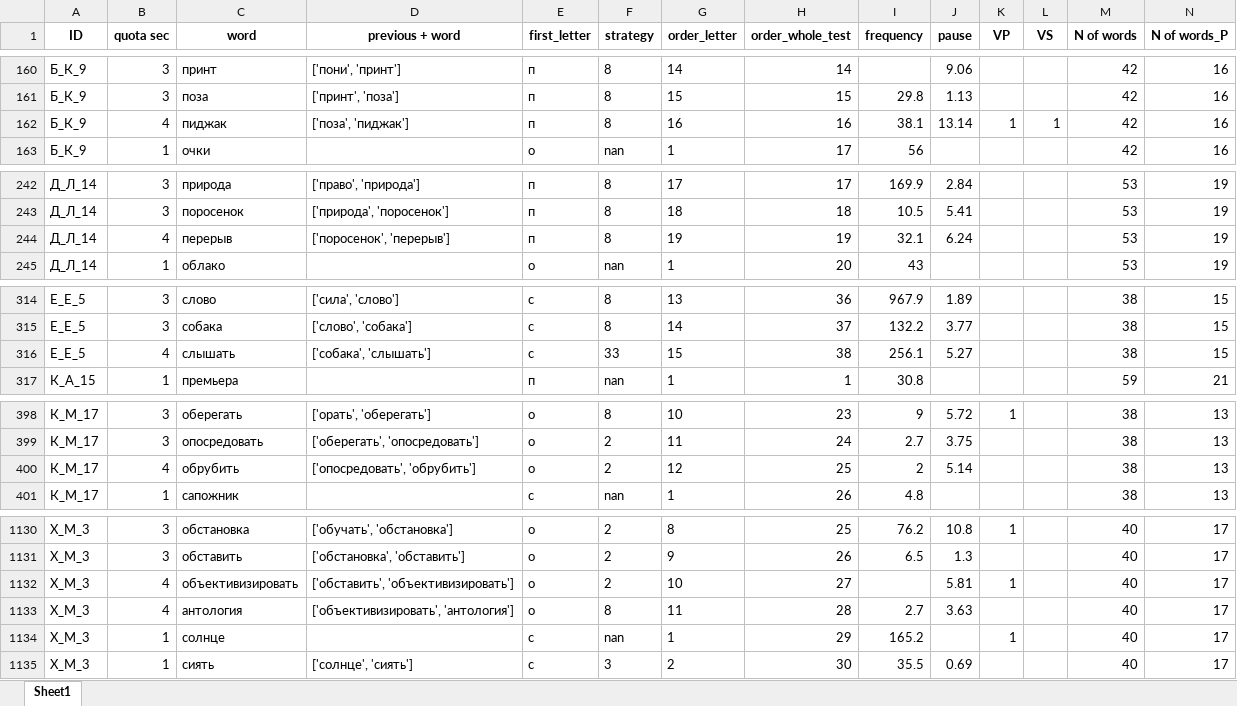
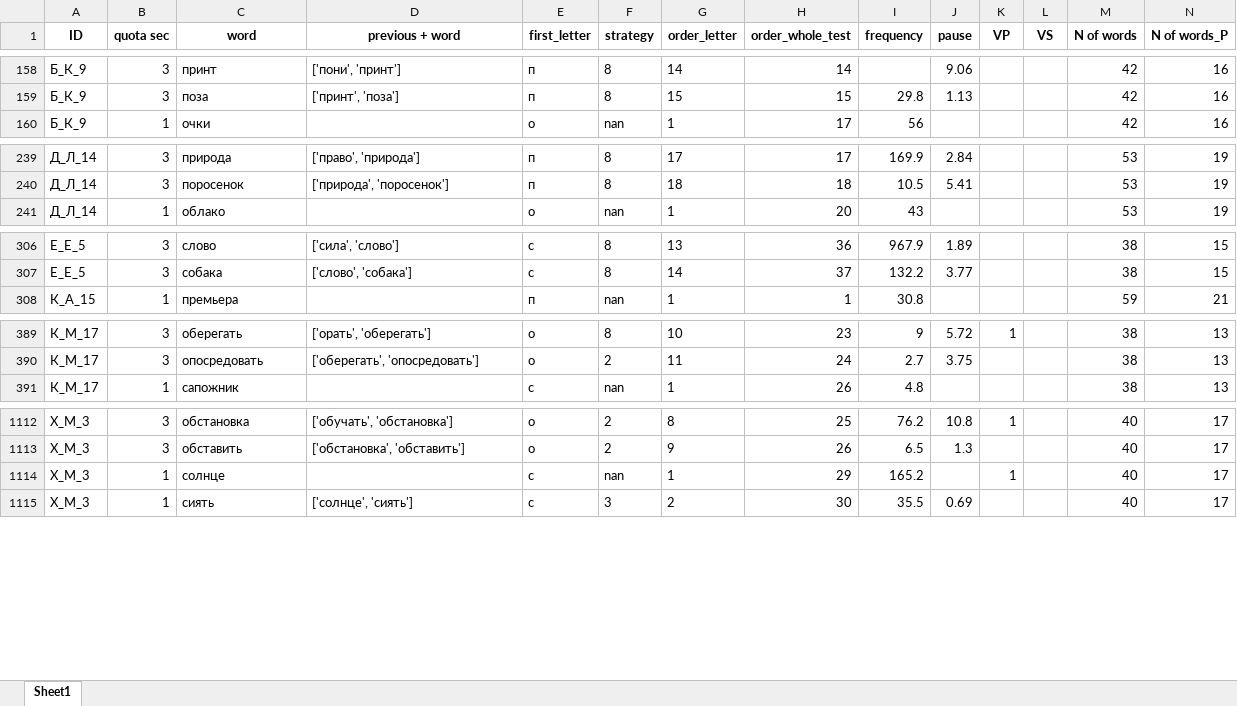
Before and after one commit to Aryunaa/Linguistics, an Excel workbook: pos_febr/words.xlsx, sheet Sheet1, drawn as a sheet; only a part is shown, gaps mark what is left out; values as stored, in another font and other column widths than the file's, no borders; rows hold the shown columns only; the diff covers the shown part only; the diff names each change by its address in the sheet, - before the commit and + after, or states it on an @@ line.

```diff
--- a/pos_febr/words.xlsx (sheet Sheet1)
+++ b/pos_febr/words.xlsx (sheet Sheet1)
-row 162: Б_К_9 | 4 | пиджак | ['поза', 'пиджак'] | п | 8 | 16 | 16 | 38.1 | 13.14 | 1 | 1 | 42 | 16
-row 244: Д_Л_14 | 4 | перерыв | ['поросенок', 'перерыв'] | п | 8 | 19 | 19 | 32.1 | 6.24 |  |  | 53 | 19
-row 316: Е_Е_5 | 4 | слышать | ['собака', 'слышать'] | с | 33 | 15 | 38 | 256.1 | 5.27 |  |  | 38 | 15
-row 400: К_М_17 | 4 | обрубить | ['опосредовать', 'обрубить'] | о | 2 | 12 | 25 | 2 | 5.14 |  |  | 38 | 13
-row 1132: Х_М_3 | 4 | объективизировать | ['обставить', 'объективизировать'] | о | 2 | 10 | 27 |  | 5.81 | 1 |  | 40 | 17
-row 1133: Х_М_3 | 4 | антология | ['объективизировать', 'антология'] | о | 8 | 11 | 28 | 2.7 | 3.63 |  |  | 40 | 17
```
Also changed, not shown: 14 removed rows elsewhere in this sheet, 5 other files.
